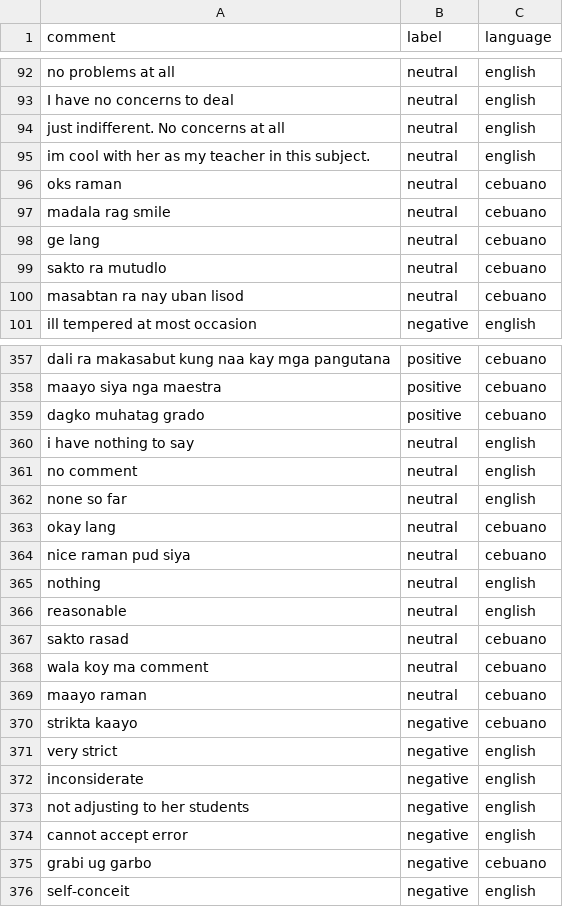
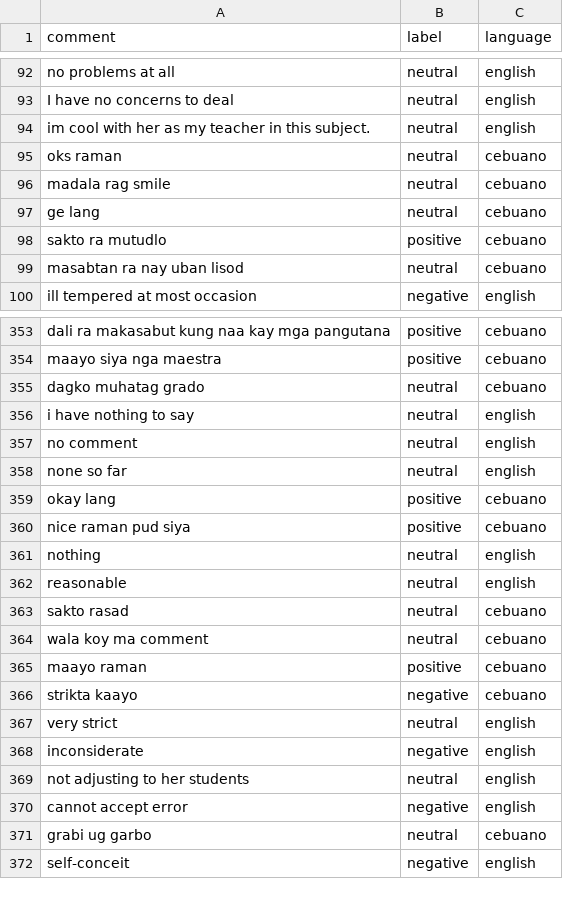
Before and after one commit to delfinokenneth/Capstone-Project, a CSV file: Demo/Comments.csv, drawn as a sheet; only a part is shown, gaps mark what is left out; the diff covers the shown part only.

```diff
--- a/Demo/Comments.csv
+++ b/Demo/Comments.csv
@@ -93,3 +93,2 @@ no problems at all,neutral,english
 I have no concerns to deal,neutral,english
-just indifferent. No concerns at all,neutral,english
 im cool with her as my teacher in this subject.,neutral,english
@@ -98,3 +97,3 @@ madala rag smile,neutral,cebuano
 ge lang,neutral,cebuano
-sakto ra mutudlo,neutral,cebuano
+sakto ra mutudlo,positive,cebuano
 masabtan ra nay uban lisod,neutral,cebuano
@@ -358,3 +354,3 @@ dali ra makasabut kung naa kay mga pangutana,positive,cebuano
 maayo siya nga maestra,positive,cebuano
-dagko muhatag grado,positive,cebuano
+dagko muhatag grado,neutral,cebuano
 i have nothing to say,neutral,english
@@ -362,4 +358,4 @@ no comment,neutral,english
 none so far,neutral,english
-okay lang,neutral,cebuano
-nice raman pud siya,neutral,cebuano
+okay lang,positive,cebuano
+nice raman pud siya,positive,cebuano
 nothing,neutral,english
@@ -368,9 +364,9 @@ sakto rasad,neutral,cebuano
 wala koy ma comment,neutral,cebuano
-maayo raman,neutral,cebuano
+maayo raman,positive,cebuano
 strikta kaayo,negative,cebuano
-very strict,negative,english
+very strict,neutral,english
 inconsiderate,negative,english
-not adjusting to her students,negative,english
+not adjusting to her students,neutral,english
 cannot accept error,negative,english
-grabi ug garbo,negative,cebuano
+grabi ug garbo,neutral,cebuano
 self-conceit,negative,english
```
Also changed, not shown: 14 removed rows and 60 edited cells elsewhere in this file, 16 other files.
